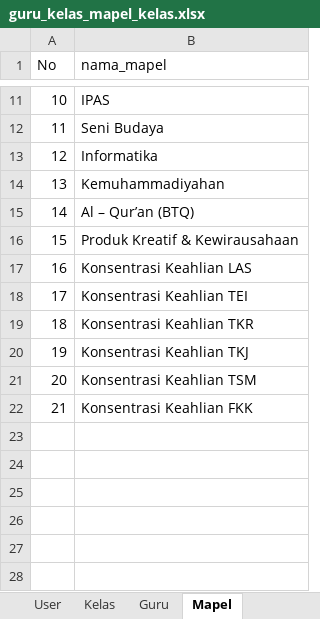
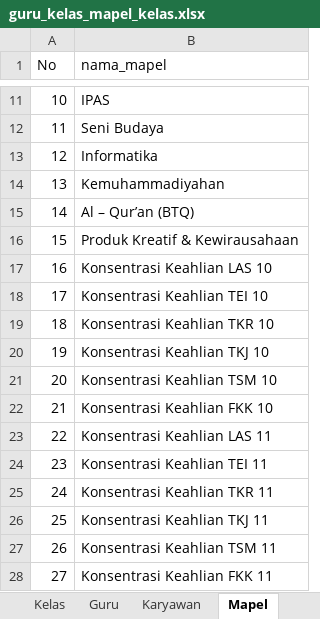
Before and after one commit to Nikkoadr/monitoring-guru, an Excel workbook: guru_kelas_mapel_kelas.xlsx, sheet Mapel, drawn as a sheet; only a part is shown, gaps mark what is left out; values as stored, in another font and other column widths than the file's, no borders; the diff names each change by its address in the sheet, - before the commit and + after, or states it on an @@ line.

```diff
--- a/guru_kelas_mapel_kelas.xlsx (sheet Mapel)
+++ b/guru_kelas_mapel_kelas.xlsx (sheet Mapel)
+sheet tab: Karyawan
-B17 (nama_mapel): Konsentrasi Keahlian LAS
+B17 (nama_mapel): Konsentrasi Keahlian LAS 10
-B18 (nama_mapel): Konsentrasi Keahlian TEI
+B18 (nama_mapel): Konsentrasi Keahlian TEI 10
-B19 (nama_mapel): Konsentrasi Keahlian TKR
+B19 (nama_mapel): Konsentrasi Keahlian TKR 10
-B20 (nama_mapel): Konsentrasi Keahlian TKJ
+B20 (nama_mapel): Konsentrasi Keahlian TKJ 10
-B21 (nama_mapel): Konsentrasi Keahlian TSM
+B21 (nama_mapel): Konsentrasi Keahlian TSM 10
-B22 (nama_mapel): Konsentrasi Keahlian FKK
+B22 (nama_mapel): Konsentrasi Keahlian FKK 10
+row 23: 22 | Konsentrasi Keahlian LAS 11
+row 24: 23 | Konsentrasi Keahlian TEI 11
+row 25: 24 | Konsentrasi Keahlian TKR 11
+row 26: 25 | Konsentrasi Keahlian TKJ 11
+row 27: 26 | Konsentrasi Keahlian TSM 11
+row 28: 27 | Konsentrasi Keahlian FKK 11
```
Also changed, not shown: sheet User, sheet Kelas, sheet Guru, other sheet tabs, hidden cells, 8 other files.
